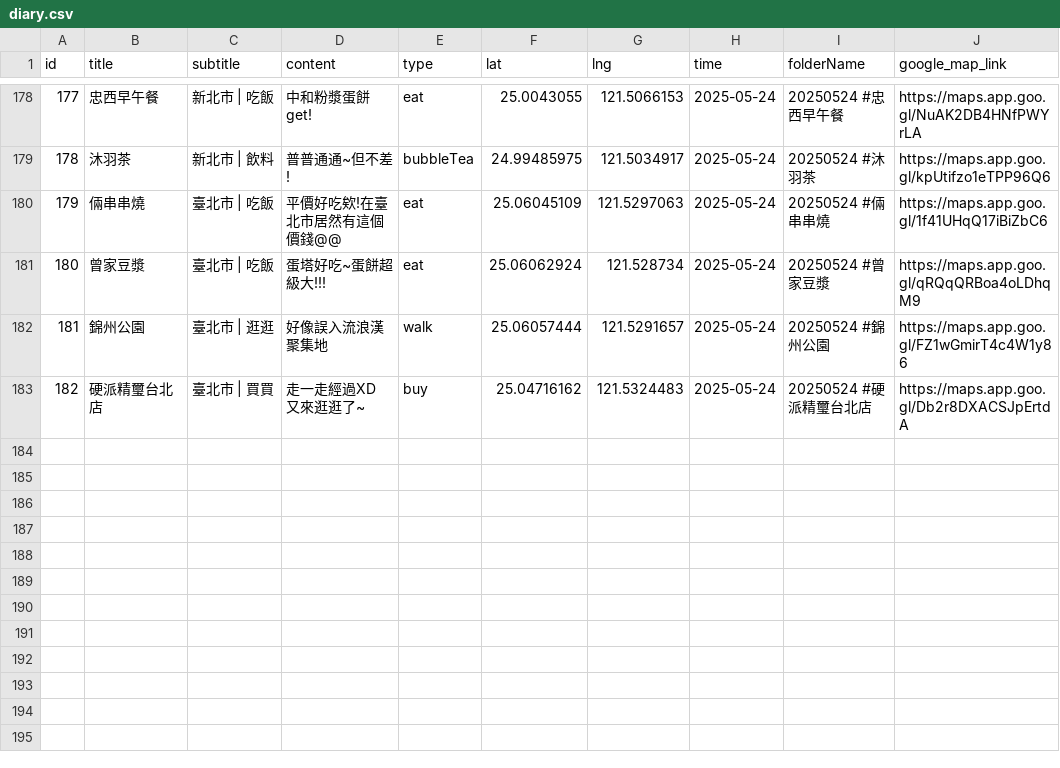
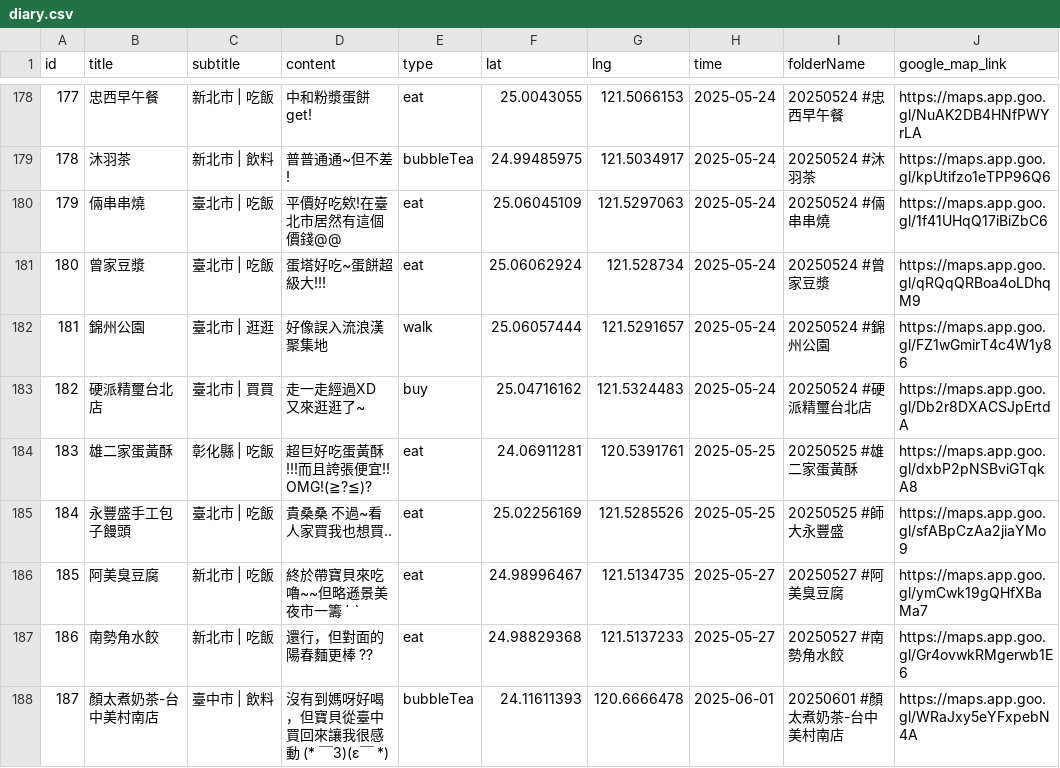
Before and after one commit to sm245735/confession-site, a CSV file: data/diary.csv, drawn as a sheet; only a part is shown, gaps mark what is left out.

Commit message:
Update diary.csv

```diff
--- a/data/diary.csv
+++ b/data/diary.csv
@@ -183 +183,6 @@
 182,硬派精璽台北店,臺北市 | 買買,走一走經過XD 又來逛逛了~,buy,25.04716162,121.5324483,2025-05-24,20250524 #硬派精璽台北店,https://maps.app.goo.gl/Db2r8DXACSJpErtdA
+183,雄二家蛋黃酥,彰化縣 | 吃飯,超巨好吃蛋黃酥!!!而且誇張便宜!! OMG!(≧?≦)?,eat,24.06911281,120.5391761,2025-05-25,20250525 #雄二家蛋黃酥,https://maps.app.goo.gl/dxbP2pNSBviGTqkA8
+184,永豐盛手工包子饅頭,臺北市 | 吃飯,貴桑桑 不過~看人家買我也想買..,eat,25.02256169,121.5285526,2025-05-25,20250525 #師大永豐盛,https://maps.app.goo.gl/sfABpCzAa2jiaYMo9
+185,阿美臭豆腐,新北市 | 吃飯,終於帶寶貝來吃嚕~~但略遜景美夜市一籌 ˊ ˋ,eat,24.98996467,121.5134735,2025-05-27,20250527 #阿美臭豆腐,https://maps.app.goo.gl/ymCwk19gQHfXBaMa7
+186,南勢角水餃,新北市 | 吃飯,還行，但對面的陽春麵更棒 ??,eat,24.98829368,121.5137233,2025-05-27,20250527 #南勢角水餃,https://maps.app.goo.gl/Gr4ovwkRMgerwb1E6
+187,顏太煮奶茶-台中美村南店,臺中市 | 飲料,沒有到媽呀好喝，但寶貝從臺中買回來讓我很感動  (* ￣3)(ε￣ *),bubbleTea,24.11611393,120.6666478,2025-06-01,20250601 #顏太煮奶茶-台中美村南店,https://maps.app.goo.gl/WRaJxy5eYFxpebN4A
```
